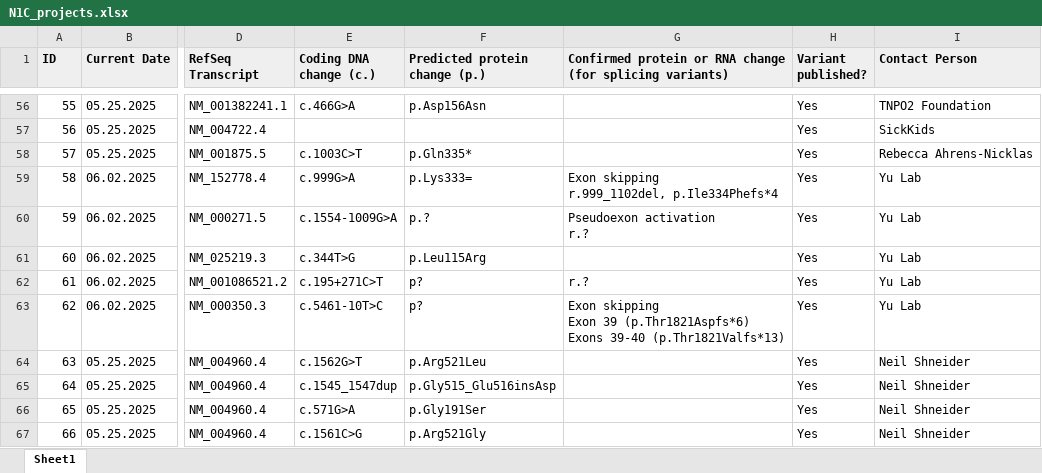
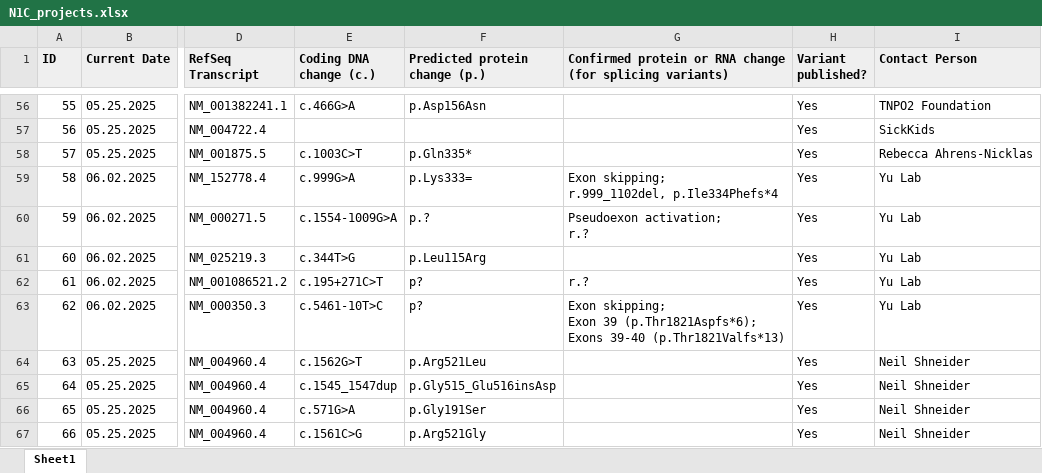
Before and after one commit to N1Collaborative/Gene_Registry, an Excel workbook: N1C_projects.xlsx, sheet Sheet1, drawn as a sheet; only a part is shown, gaps mark what is left out; values as stored, in another font and other column widths than the file's, no borders; ↵ is a line break in a cell; the diff covers the shown part only; the diff names each change by its address in the sheet, - before the commit and + after, or states it on an @@ line.

Commit message:
Add files via upload

```diff
--- a/N1C_projects.xlsx (sheet Sheet1)
+++ b/N1C_projects.xlsx (sheet Sheet1)
-G59: Exon skipping ↵ r.999_1102del, p.Ile334Phefs*4
+G59: Exon skipping; ↵ r.999_1102del, p.Ile334Phefs*4
-G60: Pseudoexon activation ↵ r.?
+G60: Pseudoexon activation; ↵ r.?
-G63: Exon skipping ↵ Exon 39 (p.Thr1821Aspfs*6) ↵ Exons 39-40…
+G63: Exon skipping; ↵ Exon 39 (p.Thr1821Aspfs*6); ↵ Exons 39-40…
```
Also changed, not shown: 8 added rows, 17 edited cells and cell formats elsewhere in this sheet.
